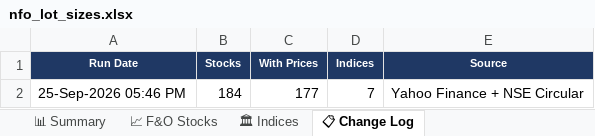
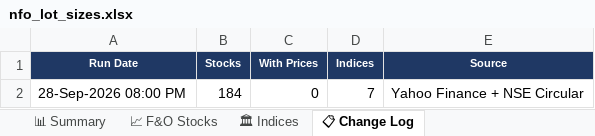
Before and after one commit to spurandhar0/nfo-lot-size-tracker, an Excel workbook: data/nfo_lot_sizes.xlsx, sheet 📋 Change Log, drawn as a sheet; values as stored, in another font and other column widths than the file's, no borders; the diff names each change by its address in the sheet, - before the commit and + after, or states it on an @@ line.

```diff
--- a/data/nfo_lot_sizes.xlsx (sheet 📋 Change Log)
+++ b/data/nfo_lot_sizes.xlsx (sheet 📋 Change Log)
-A2 (Run Date): 25-Sep-2026 05:46 PM
+A2 (Run Date): 28-Sep-2026 08:00 PM
-C2 (With Prices): 177
+C2 (With Prices): 0
```
Also changed, not shown: sheet 📈 F&O Stocks, sheet 📊 Summary, sheet 🏛 Indices, 1 other file.
